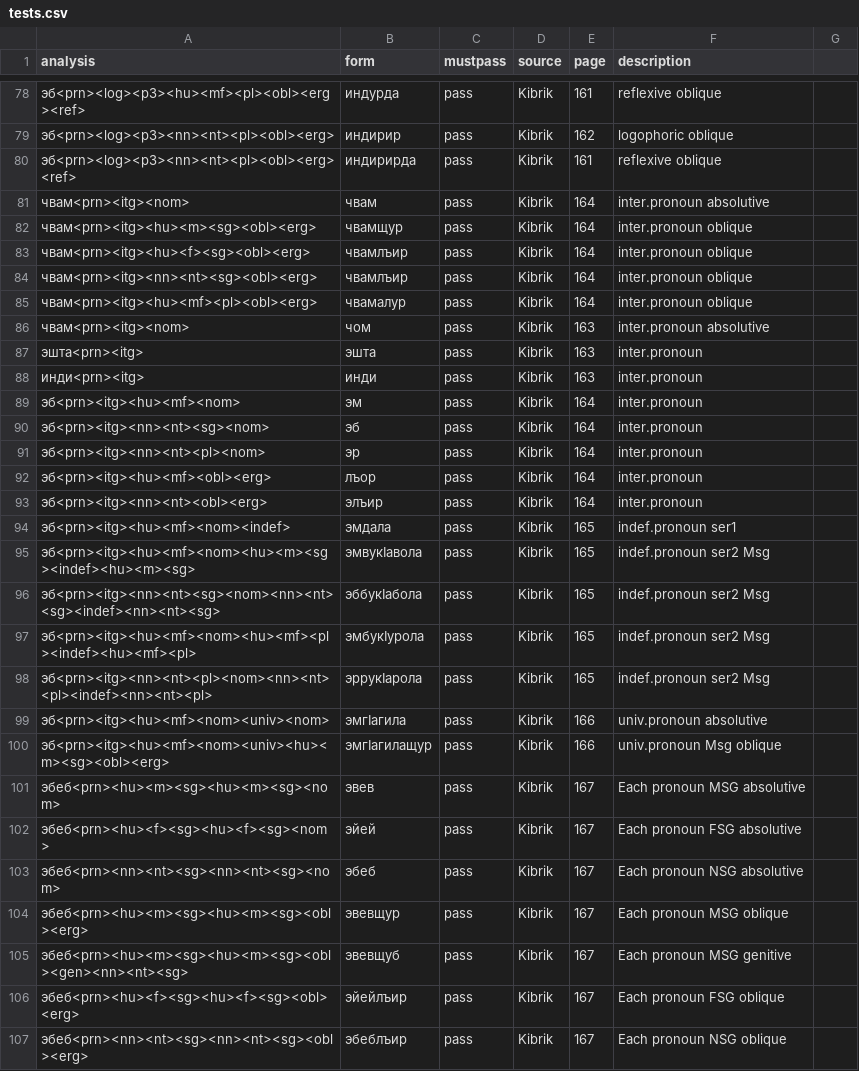
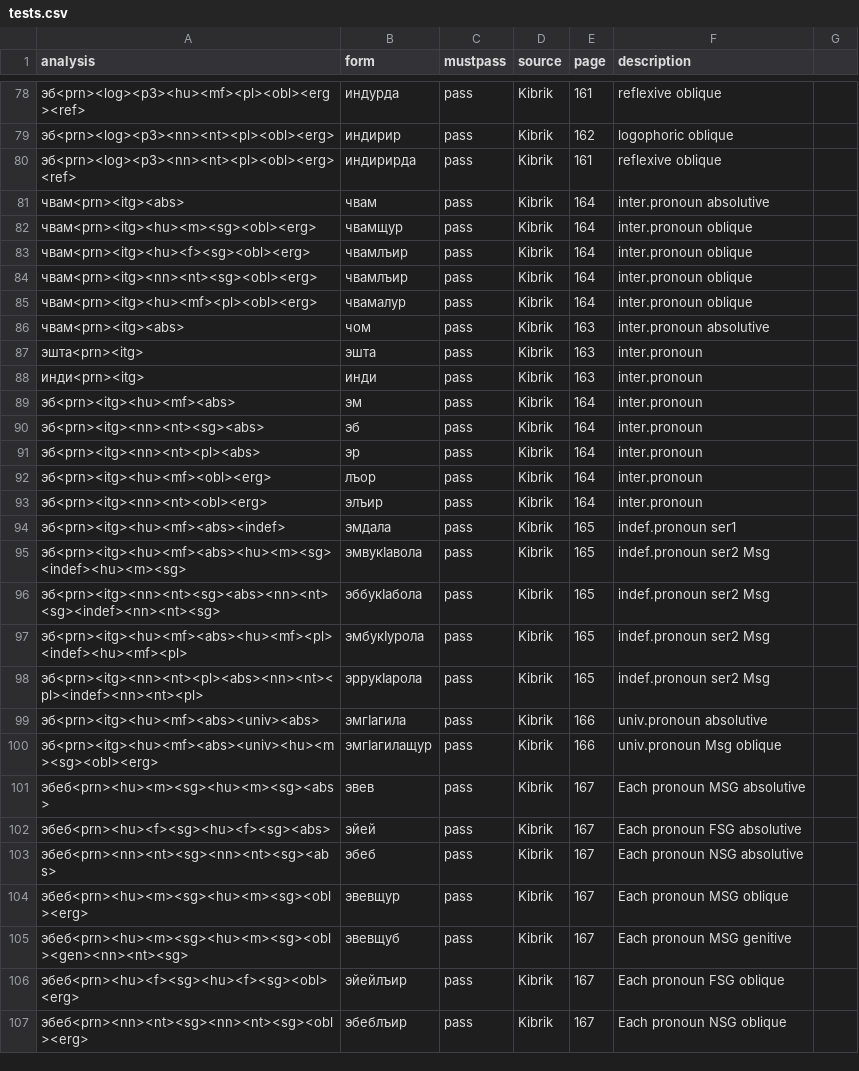
Before and after one commit to ruthenian8/bagvalal, a CSV file: tests.csv, drawn as a sheet; only a part is shown, gaps mark what is left out; the diff covers the shown part only.

```diff
--- a/tests.csv
+++ b/tests.csv
@@ -80,3 +80,3 @@ analysis,form,mustpass,source,page,description
 эб<prn><log><p3><nn><nt><pl><obl><erg><ref>,индирирда,pass,Kibrik,161,reflexive oblique
-чвам<prn><itg><nom>,чвам,pass,Kibrik,164,inter.pronoun absolutive
+чвам<prn><itg><abs>,чвам,pass,Kibrik,164,inter.pronoun absolutive
 чвам<prn><itg><hu><m><sg><obl><erg>,чвамщур,pass,Kibrik,164,inter.pronoun oblique
@@ -85,20 +85,20 @@ analysis,form,mustpass,source,page,description
 чвам<prn><itg><hu><mf><pl><obl><erg>,чвамалур,pass,Kibrik,164,inter.pronoun oblique
-чвам<prn><itg><nom>,чом,pass,Kibrik,163,inter.pronoun absolutive
+чвам<prn><itg><abs>,чом,pass,Kibrik,163,inter.pronoun absolutive
 эшта<prn><itg>,эшта,pass,Kibrik,163,inter.pronoun
 инди<prn><itg>,инди,pass,Kibrik,163,inter.pronoun
-эб<prn><itg><hu><mf><nom>,эм,pass,Kibrik,164,inter.pronoun
-эб<prn><itg><nn><nt><sg><nom>,эб,pass,Kibrik,164,inter.pronoun
-эб<prn><itg><nn><nt><pl><nom>,эр,pass,Kibrik,164,inter.pronoun
+эб<prn><itg><hu><mf><abs>,эм,pass,Kibrik,164,inter.pronoun
+эб<prn><itg><nn><nt><sg><abs>,эб,pass,Kibrik,164,inter.pronoun
+эб<prn><itg><nn><nt><pl><abs>,эр,pass,Kibrik,164,inter.pronoun
 эб<prn><itg><hu><mf><obl><erg>,лъор,pass,Kibrik,164,inter.pronoun
 эб<prn><itg><nn><nt><obl><erg>,элъир,pass,Kibrik,164,inter.pronoun
-эб<prn><itg><hu><mf><nom><indef>,эмдала,pass,Kibrik,165,indef.pronoun ser1
-эб<prn><itg><hu><mf><nom><hu><m><sg><indef><hu><m><sg>,эмвукӀавола,pass,Kibrik,165,indef.pronoun ser2 Msg
-эб<prn><itg><nn><nt><sg><nom><nn><nt><sg><indef><nn><nt><sg>,эббукӀабола,pass,Kibrik,165,indef.pronoun ser2 Msg
-эб<prn><itg><hu><mf><nom><hu><mf><pl><indef><hu><mf><pl>,эмбукӀурола,pass,Kibrik,165,indef.pronoun ser2 Msg
-эб<prn><itg><nn><nt><pl><nom><nn><nt><pl><indef><nn><nt><pl>,эррукӀарола,pass,Kibrik,165,indef.pronoun ser2 Msg
-эб<prn><itg><hu><mf><nom><univ><nom>,эмгӀагила,pass,Kibrik,166,univ.pronoun absolutive
-эб<prn><itg><hu><mf><nom><univ><hu><m><sg><obl><erg>,эмгӀагилащур,pass,Kibrik,166,univ.pronoun Msg oblique
-эбеб<prn><hu><m><sg><hu><m><sg><nom>,эвев,pass,Kibrik,167,"Each" pronoun MSG absolutive
-эбеб<prn><hu><f><sg><hu><f><sg><nom>,эйей,pass,Kibrik,167,"Each" pronoun FSG absolutive
-эбеб<prn><nn><nt><sg><nn><nt><sg><nom>,эбеб,pass,Kibrik,167,"Each" pronoun NSG absolutive
+эб<prn><itg><hu><mf><abs><indef>,эмдала,pass,Kibrik,165,indef.pronoun ser1
+эб<prn><itg><hu><mf><abs><hu><m><sg><indef><hu><m><sg>,эмвукӀавола,pass,Kibrik,165,indef.pronoun ser2 Msg
+эб<prn><itg><nn><nt><sg><abs><nn><nt><sg><indef><nn><nt><sg>,эббукӀабола,pass,Kibrik,165,indef.pronoun ser2 Msg
+эб<prn><itg><hu><mf><abs><hu><mf><pl><indef><hu><mf><pl>,эмбукӀурола,pass,Kibrik,165,indef.pronoun ser2 Msg
+эб<prn><itg><nn><nt><pl><abs><nn><nt><pl><indef><nn><nt><pl>,эррукӀарола,pass,Kibrik,165,indef.pronoun ser2 Msg
+эб<prn><itg><hu><mf><abs><univ><abs>,эмгӀагила,pass,Kibrik,166,univ.pronoun absolutive
+эб<prn><itg><hu><mf><abs><univ><hu><m><sg><obl><erg>,эмгӀагилащур,pass,Kibrik,166,univ.pronoun Msg oblique
+эбеб<prn><hu><m><sg><hu><m><sg><abs>,эвев,pass,Kibrik,167,"Each" pronoun MSG absolutive
+эбеб<prn><hu><f><sg><hu><f><sg><abs>,эйей,pass,Kibrik,167,"Each" pronoun FSG absolutive
+эбеб<prn><nn><nt><sg><nn><nt><sg><abs>,эбеб,pass,Kibrik,167,"Each" pronoun NSG absolutive
 эбеб<prn><hu><m><sg><hu><m><sg><obl><erg>,эвевщур,pass,Kibrik,167,"Each" pronoun MSG oblique
```
Also changed, not shown: 75 edited cells elsewhere in this file, 5 other files.
